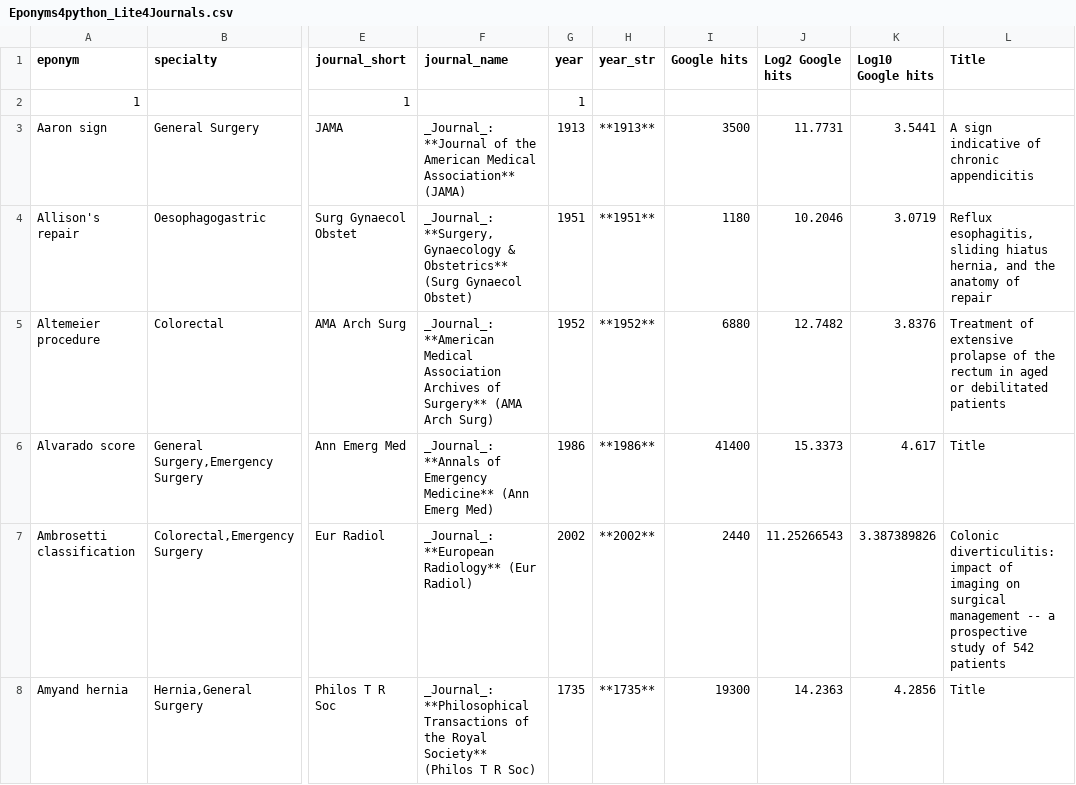
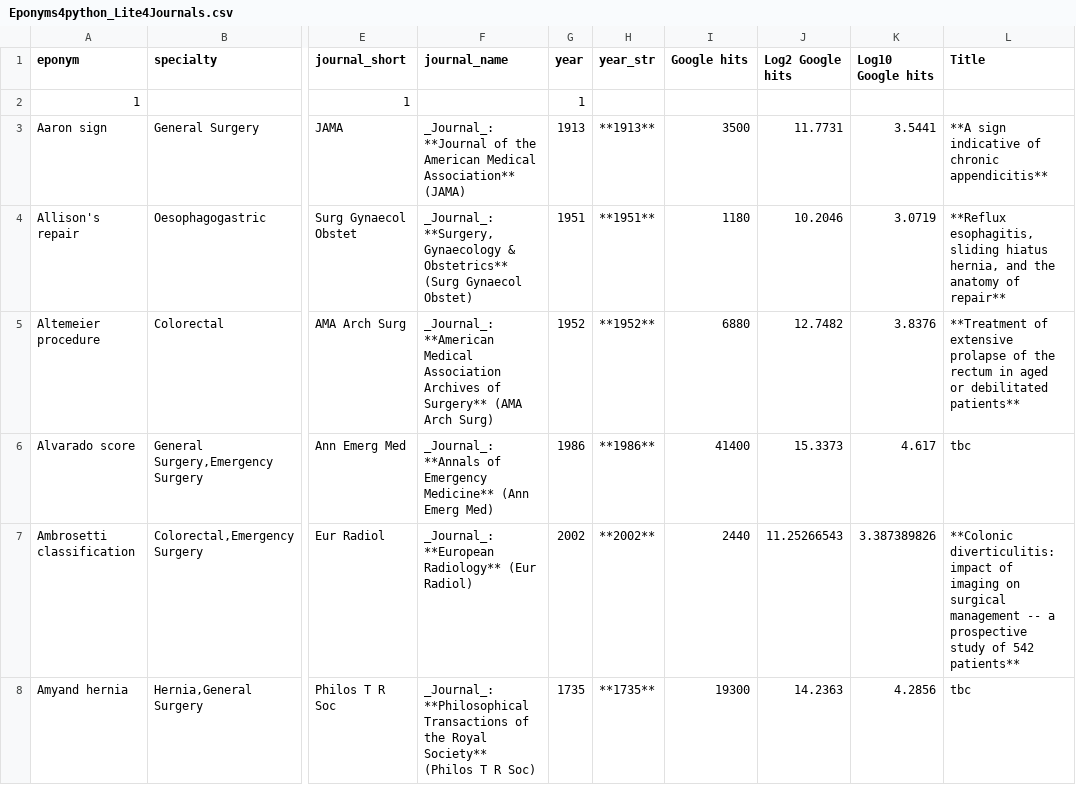
Before and after one commit to HayesAJ83/SurgicalEps_01, a CSV file: Eponyms4python_Lite4Journals.csv, drawn as a sheet; only a part is shown, gaps mark what is left out; the diff covers the shown part only; the diff names each change by its address in the sheet, - before the commit and + after, or states it on an @@ line.

Commit message:
Add files via upload

```diff
--- a/Eponyms4python_Lite4Journals.csv
+++ b/Eponyms4python_Lite4Journals.csv
-L3 (Title): A sign indicative of chronic appendicitis
+L3 (Title): **A sign indicative of chronic appendicitis**
-L4 (Title): Reflux esophagitis, sliding hiatus hernia, and the anatomy of repair
+L4 (Title): **Reflux esophagitis, sliding hiatus hernia, and the anatomy of repair**
-L5 (Title): Treatment of extensive prolapse of the rectum in aged or debilitated patients
+L5 (Title): **Treatment of extensive prolapse of the rectum in aged or debilitated patients**
-L6 (Title): Title
+L6 (Title): tbc
-L7 (Title): Colonic diverticulitis: impact of imaging on surgical management -- a prospective study of 542 patients
+L7 (Title): **Colonic diverticulitis: impact of imaging on surgical management -- a prospective study of 542 patients**
-L8 (Title): Title
+L8 (Title): tbc
```
Also changed, not shown: 33 edited cells elsewhere in this file.
